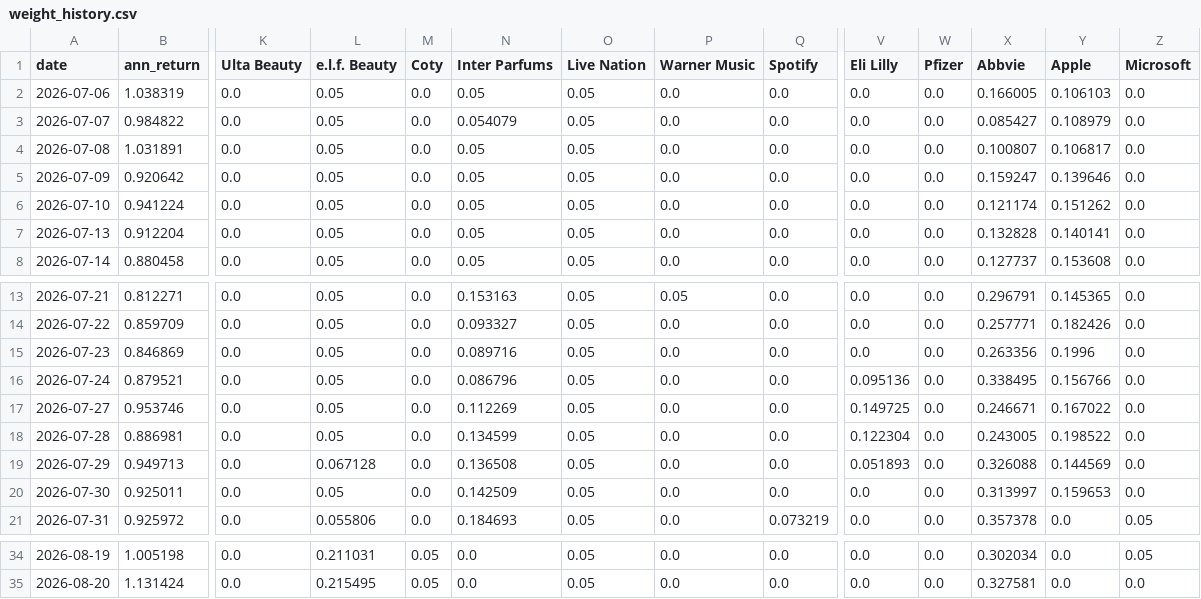
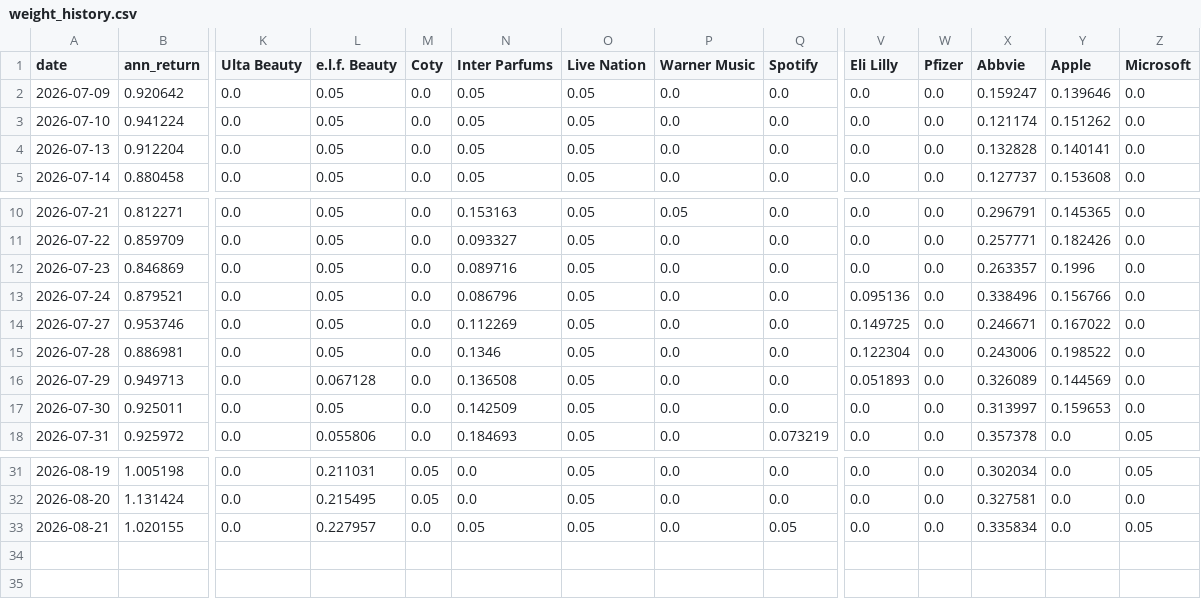
Before and after one commit to RamaAkach/OPIM-5641---Final-Project, a CSV file: results/weight_history.csv, drawn as a sheet; only a part is shown, gaps mark what is left out; removed rows and columns are numbered as before the commit, all else as after; rows hold the shown columns only; the diff names each change by its address in the sheet, - before the commit and + after, or states it on an @@ line.

```diff
--- a/results/weight_history.csv
+++ b/results/weight_history.csv
-row 2: 2026-07-06 | 1.038319 | 0.0 | 0.05 | 0.0 | 0.05 | 0.05 | 0.0 | 0.0 | 0.0 | 0.0 | 0.166005 | 0.106103 | 0.0
-row 3: 2026-07-07 | 0.984822 | 0.0 | 0.05 | 0.0 | 0.054079 | 0.05 | 0.0 | 0.0 | 0.0 | 0.0 | 0.085427 | 0.108979 | 0.0
-row 4: 2026-07-08 | 1.031891 | 0.0 | 0.05 | 0.0 | 0.05 | 0.05 | 0.0 | 0.0 | 0.0 | 0.0 | 0.100807 | 0.106817 | 0.0
-X12 (Abbvie): 0.263356
+X12 (Abbvie): 0.263357
-X13 (Abbvie): 0.338495
+X13 (Abbvie): 0.338496
-N15 (Inter Parfums): 0.134599
+N15 (Inter Parfums): 0.1346
-X15 (Abbvie): 0.243005
+X15 (Abbvie): 0.243006
-X16 (Abbvie): 0.326088
+X16 (Abbvie): 0.326089
+row 33: 2026-08-21 | 1.020155 | 0.0 | 0.227957 | 0.0 | 0.05 | 0.05 | 0.0 | 0.05 | 0.0 | 0.0 | 0.335834 | 0.0 | 0.05
```
Also changed, not shown: results/paper_trading.csv, 7 other files.
